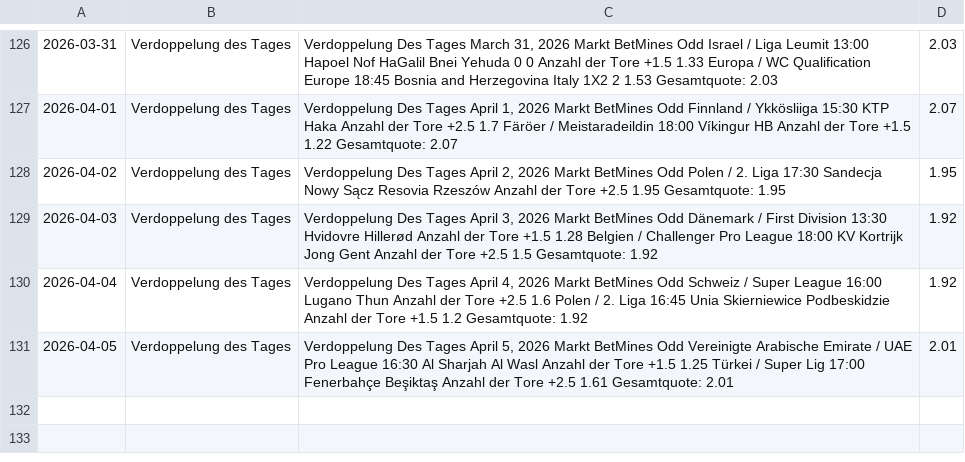
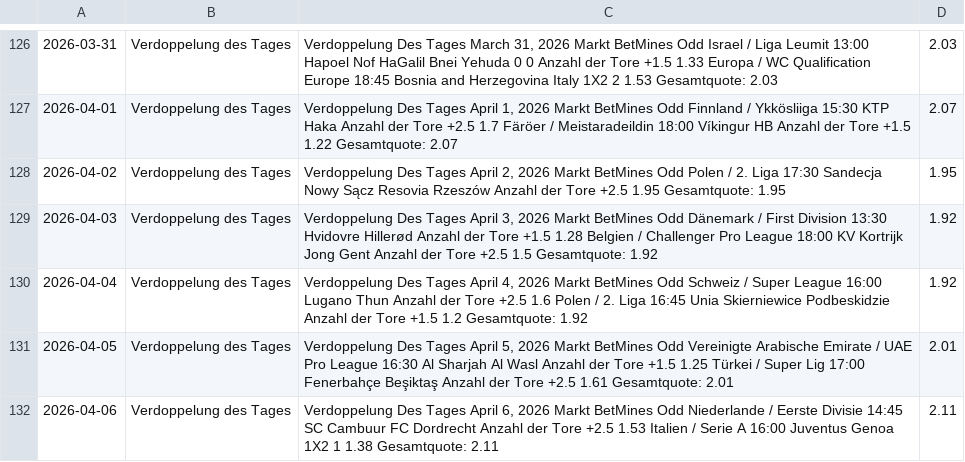
Before and after one commit to tim919646-lab/Scrap, a CSV file: betmines.csv, drawn as a sheet; only a part is shown, gaps mark what is left out; the diff names each change by its address in the sheet, - before the commit and + after, or states it on an @@ line.

Commit message:
BetMines Update: Mon Apr  6 08:23:13 UTC 2026

```diff
--- a/betmines.csv
+++ b/betmines.csv
+row 132: 2026-04-06 | Verdoppelung des Tages | Verdoppelung Des Tages April 6, 2026 Markt BetMines Odd Niederlande / Eerste Divisie 14:45 SC Cambuur FC Dordrecht Anzahl der Tore +2.5 1.53 Italien / Serie A 16:00 Juventus Genoa 1X2 1 1.38 Gesamtquote: 2.11 | 2.11
```
